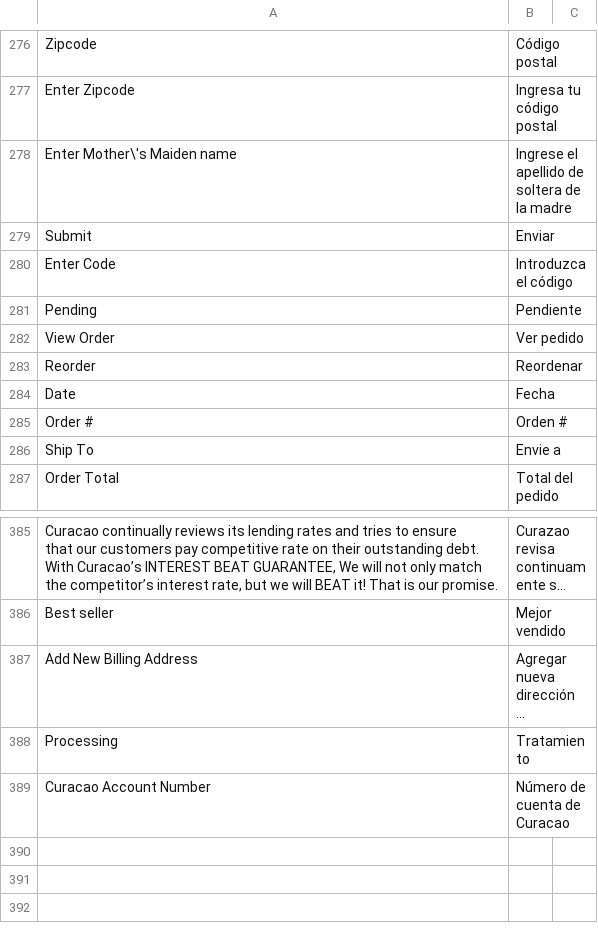
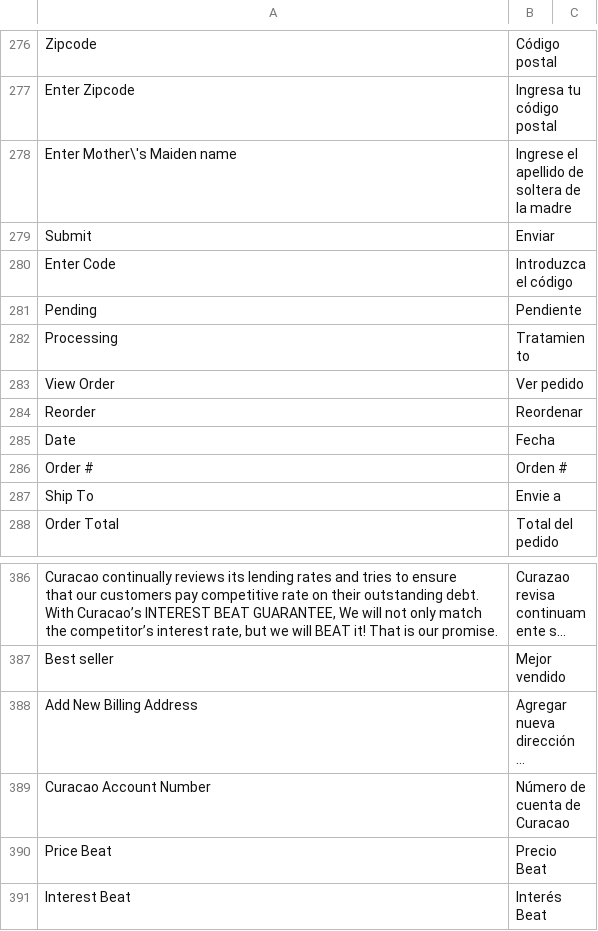
Before and after one commit to hanghua2017/icuracao-dev, a CSV file: app/design/frontend/Dyode/curacao/i18n/es_ES.csv, drawn as a sheet; only a part is shown, gaps mark what is left out; long unchanged cells end in …; the diff names each change by its address in the sheet, - before the commit and + after, or states it on an @@ line.

Commit message:
changes

```diff
--- a/app/design/frontend/Dyode/curacao/i18n/es_ES.csv
+++ b/app/design/frontend/Dyode/curacao/i18n/es_ES.csv
@@ row 388 moved to row 282: Processing @@
+row 390: Price Beat | Precio Beat
+row 391: Interest Beat | Interés Beat
```
